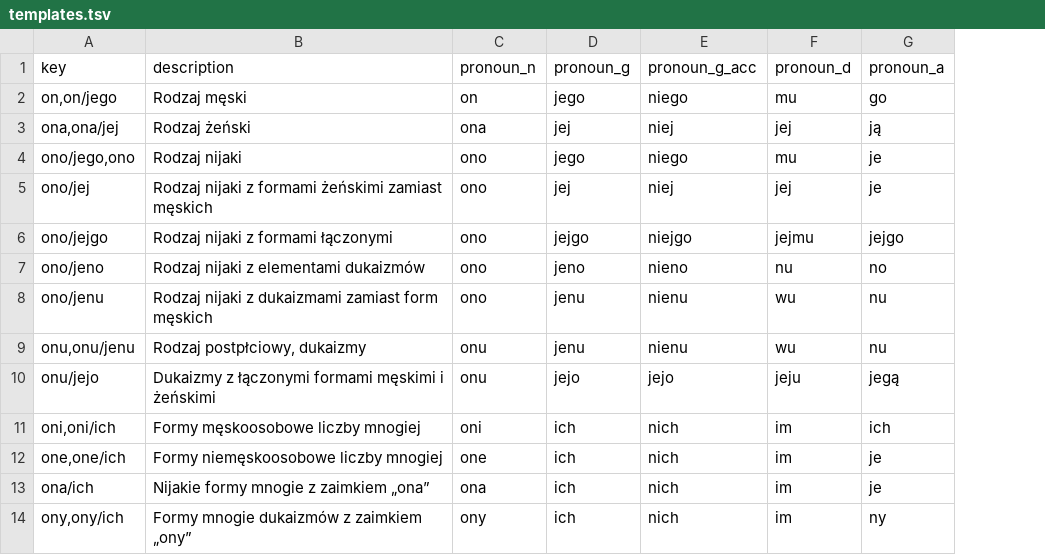
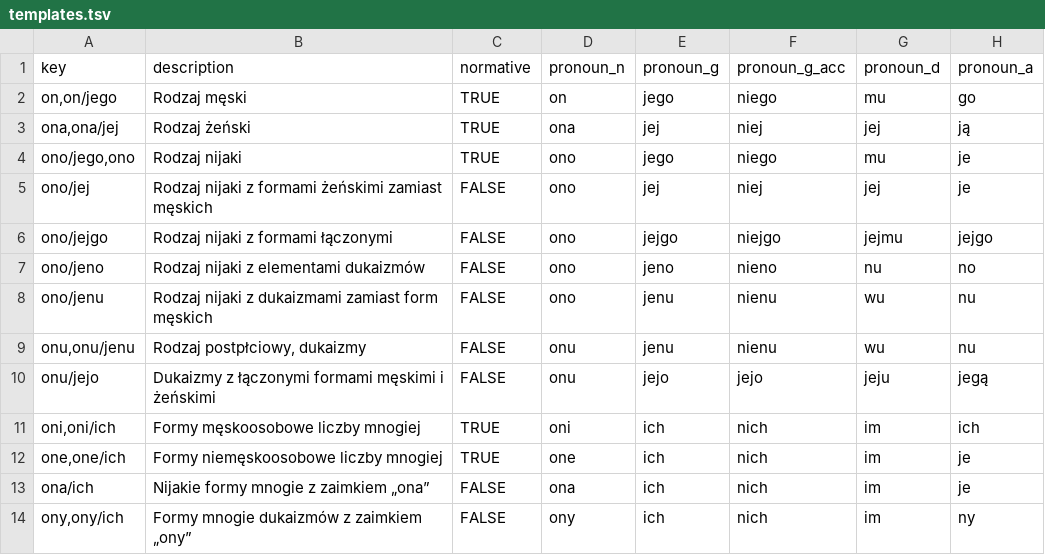
Before and after one commit to zlomenina/zajmena, a TSV file: data/templates.tsv, drawn as a sheet; only a part is shown; the diff names each change by its address in the sheet, - before the commit and + after, or states it on an @@ line.

```diff
--- a/data/templates.tsv
+++ b/data/templates.tsv
+column C (normative), rows 2-14: TRUE | TRUE | TRUE | FALSE | FALSE | FALSE | FALSE | FALSE | FALSE | TRUE | TRUE | FALSE | FALSE
```
Also changed, not shown: 5 other files.
